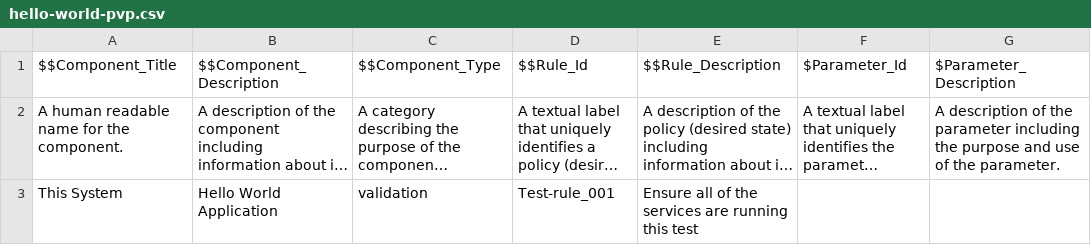
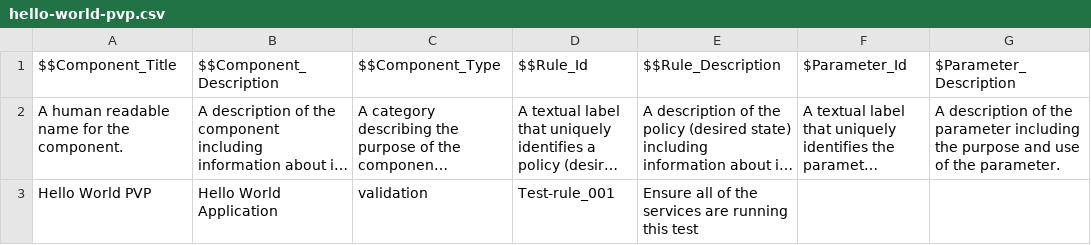
Before and after one commit to RedHatProductSecurity/trestle-demo, a CSV file: rules/hello-world-pvp.csv, drawn as a sheet; only a part is shown; long unchanged cells end in …; the diff names each change by its address in the sheet, - before the commit and + after, or states it on an @@ line.

Commit message:
chore: updates component titles to unique values
Signed-off-by: Jennifer Power <barnabei.jennifer@gmail.com>

```diff
--- a/rules/hello-world-pvp.csv
+++ b/rules/hello-world-pvp.csv
-A3 ($$Component_Title): This System
+A3 ($$Component_Title): Hello World PVP
```
Also changed, not shown: rules/hello-world-fedramp.csv, 14 other files.
